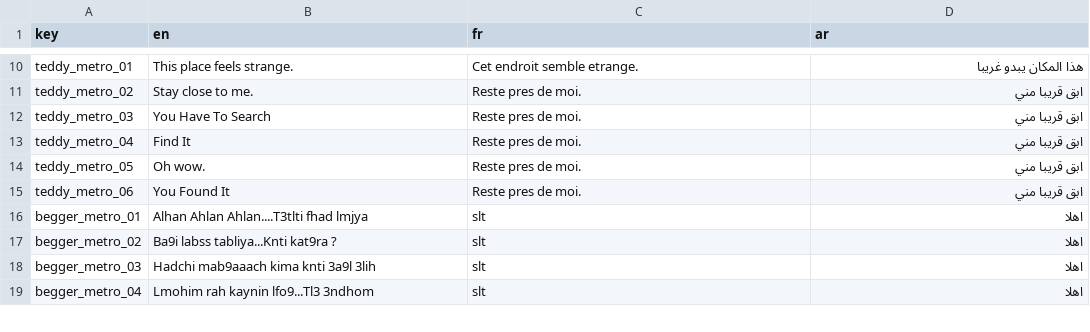
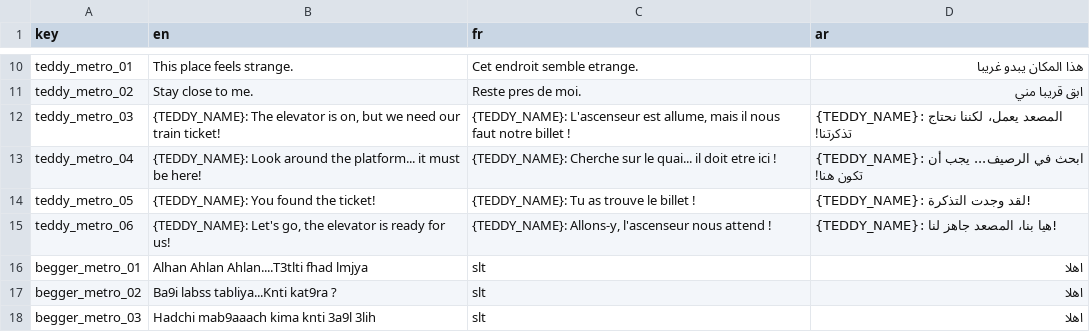
Before and after one commit to Yassir-Essabbahy/as-a-kid-ep1-unity, a CSV file: Assets/Resources/Localization/dialogue.csv, drawn as a sheet; only a part is shown, gaps mark what is left out; the shorter side is filled out with more unchanged rows.

Commit message:
Spawn ElementToFind only after power restored and elevator approached

```diff
--- a/Assets/Resources/Localization/dialogue.csv
+++ b/Assets/Resources/Localization/dialogue.csv
@@ -11,6 +11,6 @@ teddy_metro_01,"This place feels strange.","Cet endroit semble etrange.","هذا
 teddy_metro_02,"Stay close to me.","Reste pres de moi.","ابق قريبا مني"
-teddy_metro_03,"You Have To Search","Reste pres de moi.","ابق قريبا مني"
-teddy_metro_04,"Find It","Reste pres de moi.","ابق قريبا مني"
-teddy_metro_05,"Oh wow.","Reste pres de moi.","ابق قريبا مني"
-teddy_metro_06,"You Found It","Reste pres de moi.","ابق قريبا مني"
+teddy_metro_03,"{TEDDY_NAME}: The elevator is on, but we need our train ticket!","{TEDDY_NAME}: L'ascenseur est allume, mais il nous faut notre billet !","{TEDDY_NAME}: المصعد يعمل، لكننا نحتاج تذكرتنا!"
+teddy_metro_04,"{TEDDY_NAME}: Look around the platform... it must be here!","{TEDDY_NAME}: Cherche sur le quai... il doit etre ici !","{TEDDY_NAME}: ابحث في الرصيف... يجب أن تكون هنا!"
+teddy_metro_05,"{TEDDY_NAME}: You found the ticket!","{TEDDY_NAME}: Tu as trouve le billet !","{TEDDY_NAME}: لقد وجدت التذكرة!"
+teddy_metro_06,"{TEDDY_NAME}: Let's go, the elevator is ready for us!","{TEDDY_NAME}: Allons-y, l'ascenseur nous attend !","{TEDDY_NAME}: هيا بنا، المصعد جاهز لنا!"
 begger_metro_01,"Alhan Ahlan Ahlan....T3tlti fhad lmjya","slt","اهلا"
```
Also changed, not shown: 7 other files.
